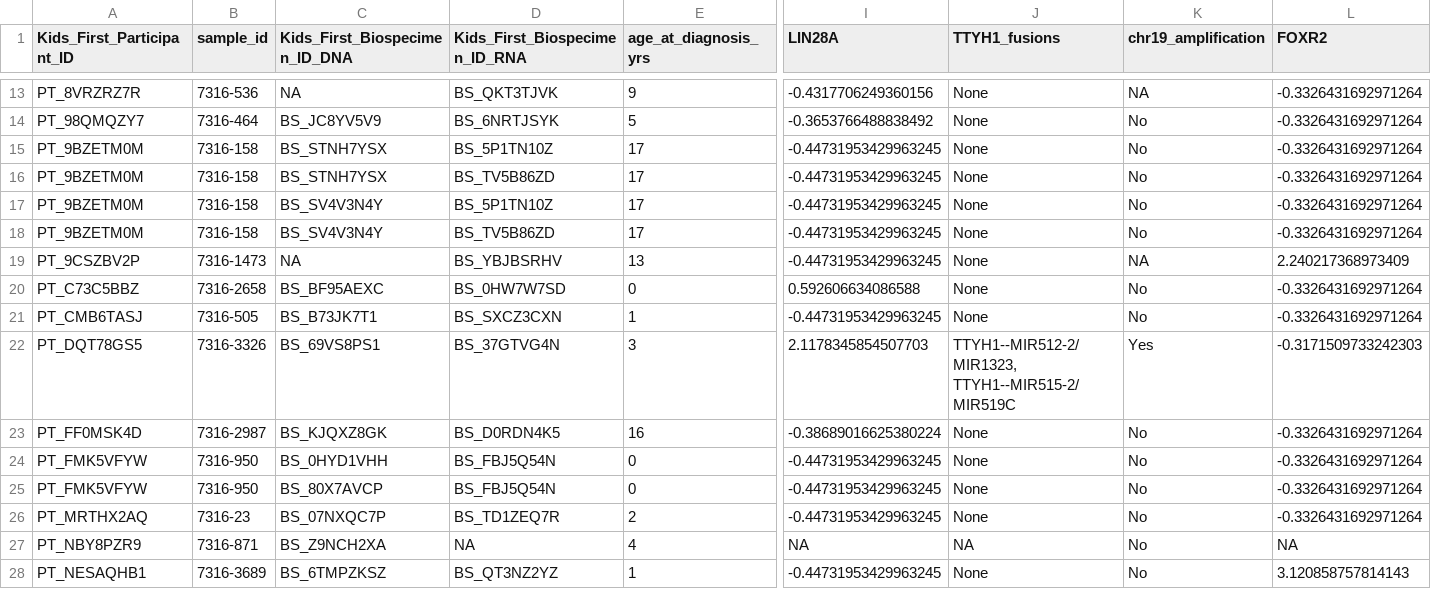
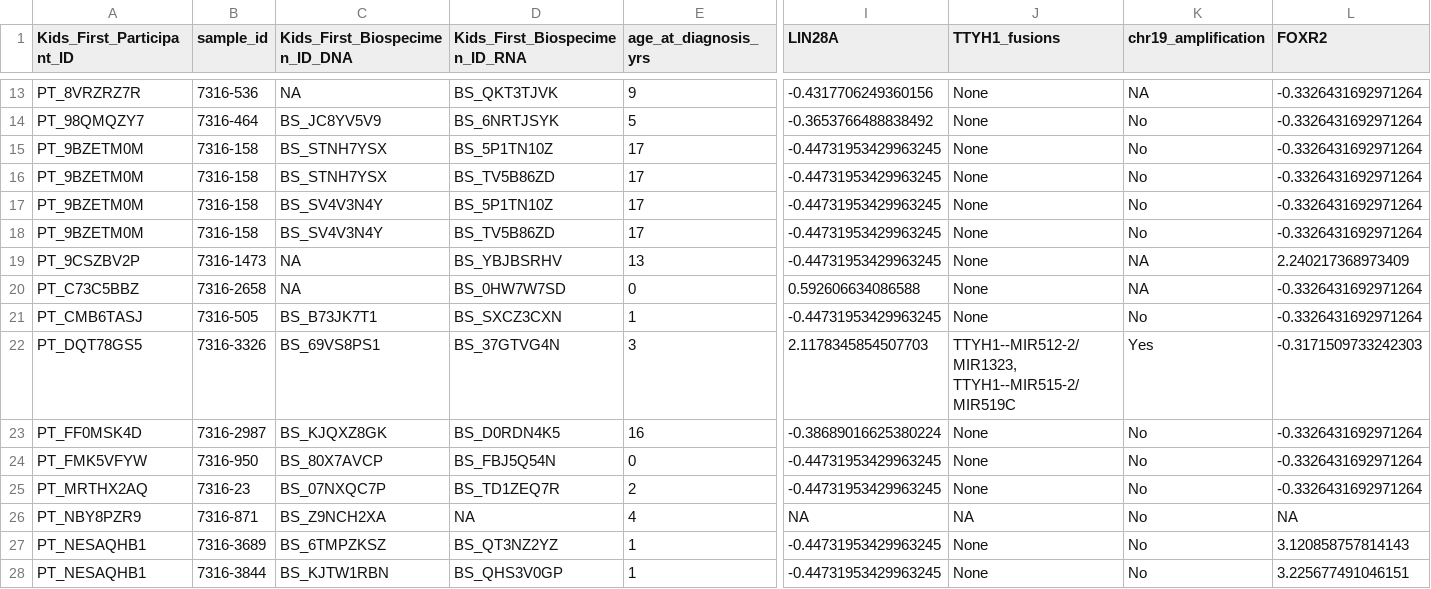
Before and after one commit to sangeetashukla/OpenPedCan-analysis, a TSV file: analyses/molecular-subtyping-embryonal/results/embryonal_tumor_subtyping_relevant_data.tsv, drawn as a sheet; only a part is shown, gaps mark what is left out; the shorter side is filled out with more unchanged rows; rows hold the shown columns only; the diff names each change by its address in the sheet, - before the commit and + after, or states it on an @@ line.

```diff
--- a/analyses/molecular-subtyping-embryonal/results/embryonal_tumor_subtyping_relevant_data.tsv
+++ b/analyses/molecular-subtyping-embryonal/results/embryonal_tumor_subtyping_relevant_data.tsv
-C20 (Kids_First_Biospecimen_ID_DNA): BS_BF95AEXC
+C20 (Kids_First_Biospecimen_ID_DNA): NA
-K20 (chr19_amplification): No
+K20 (chr19_amplification): NA
-row 24: PT_FMK5VFYW | 7316-950 | BS_0HYD1VHH | BS_FBJ5Q54N | 0 | -0.44731953429963245 | None | No | -0.3326431692971264
```
Also changed, not shown: analyses/molecular-subtyping-CRANIO/results/CRANIO_defining_lesions.tsv, analyses/molecular-subtyping-CRANIO/results/CRANIO_molecular_subtype.tsv, 24 other files.
